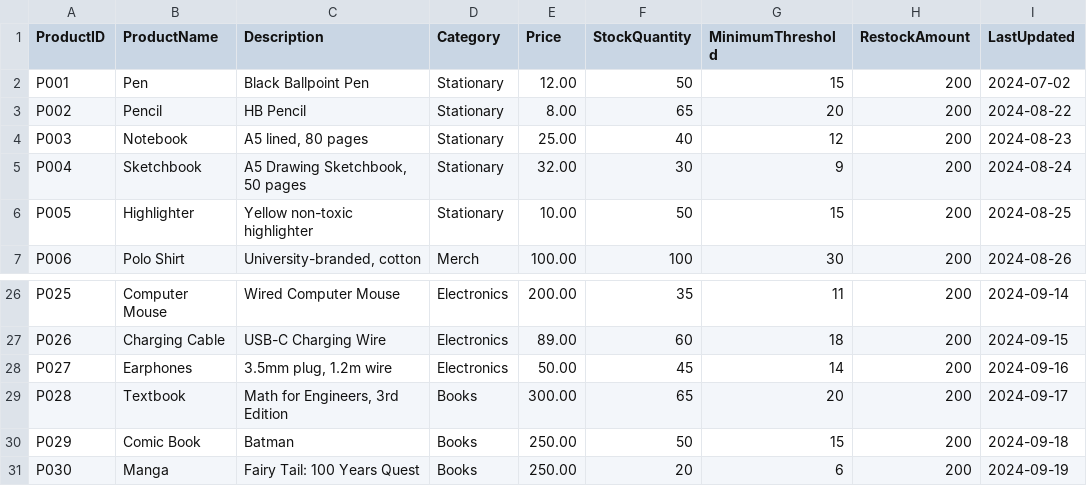
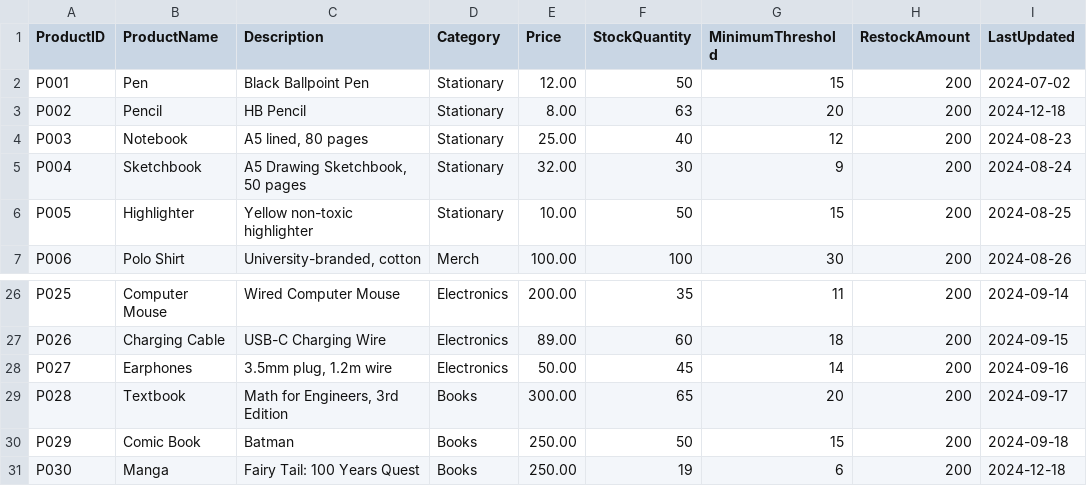
Before and after one commit to Wiggle-Ryutsuki/CPE100-CountLess, a CSV file: products.csv, drawn as a sheet; only a part is shown, gaps mark what is left out.

```diff
--- a/products.csv
+++ b/products.csv
@@ -2,3 +2,3 @@
 P001,Pen,Black Ballpoint Pen,Stationary,12.00,50,15,200,2024-07-02
-P002,Pencil,HB Pencil,Stationary,8.00,65,20,200,2024-08-22
+P002,Pencil,HB Pencil,Stationary,8.00,63,20,200,2024-12-18
 P003,Notebook,"A5 lined, 80 pages",Stationary,25.00,40,12,200,2024-08-23
@@ -30,2 +30,2 @@ P028,Textbook,"Math for Engineers, 3rd Edition",Books,300.00,65,20,200,2024-09-1
 P029,Comic Book,Batman,Books,250.00,50,15,200,2024-09-18
-P030,Manga,Fairy Tail: 100 Years Quest,Books,250.00,20,6,200,2024-09-19
+P030,Manga,Fairy Tail: 100 Years Quest,Books,250.00,19,6,200,2024-12-18
```
Also changed, not shown: logs.csv, transactions2.csv, 2 other files.
